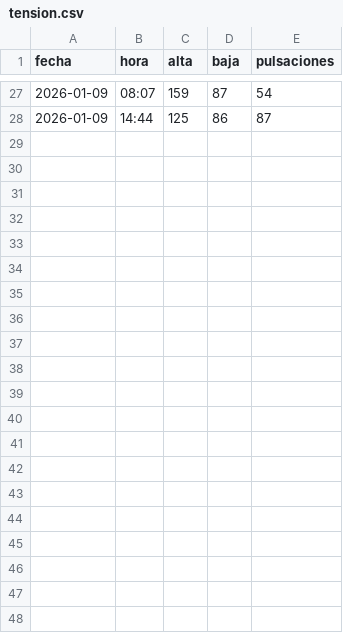
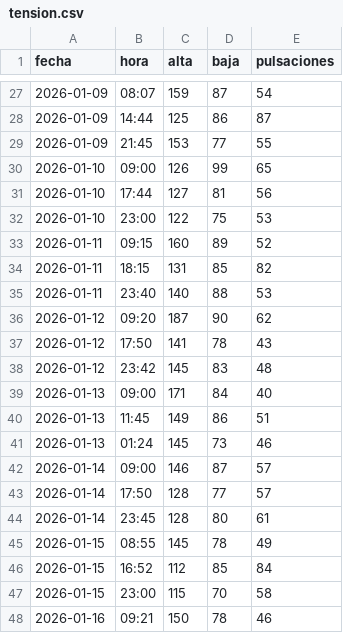
Before and after one commit to d-sanchez-g/ml_visual_data_analysis_uma_python, a CSV file: tension.csv, drawn as a sheet; only a part is shown, gaps mark what is left out; the diff names each change by its address in the sheet, - before the commit and + after, or states it on an @@ line.

Commit message:
tension.csv

```diff
--- a/tension.csv
+++ b/tension.csv
+row 29: 2026-01-09 | 21:45 | 153 | 77 | 55
+row 30: 2026-01-10 | 09:00 | 126 | 99 | 65
+row 31: 2026-01-10 | 17:44 | 127 | 81 | 56
+row 32: 2026-01-10 | 23:00 | 122 | 75 | 53
+row 33: 2026-01-11 | 09:15 | 160 | 89 | 52
+row 34: 2026-01-11 | 18:15 | 131 | 85 | 82
+row 35: 2026-01-11 | 23:40 | 140 | 88 | 53
+row 36: 2026-01-12 | 09:20 | 187 | 90 | 62
+row 37: 2026-01-12 | 17:50 | 141 | 78 | 43
+row 38: 2026-01-12 | 23:42 | 145 | 83 | 48
+row 39: 2026-01-13 | 09:00 | 171 | 84 | 40
+row 40: 2026-01-13 | 11:45 | 149 | 86 | 51
+row 41: 2026-01-13 | 01:24 | 145 | 73 | 46
+row 42: 2026-01-14 | 09:00 | 146 | 87 | 57
+row 43: 2026-01-14 | 17:50 | 128 | 77 | 57
+row 44: 2026-01-14 | 23:45 | 128 | 80 | 61
+row 45: 2026-01-15 | 08:55 | 145 | 78 | 49
+row 46: 2026-01-15 | 16:52 | 112 | 85 | 84
+row 47: 2026-01-15 | 23:00 | 115 | 70 | 58
+row 48: 2026-01-16 | 09:21 | 150 | 78 | 46
```
